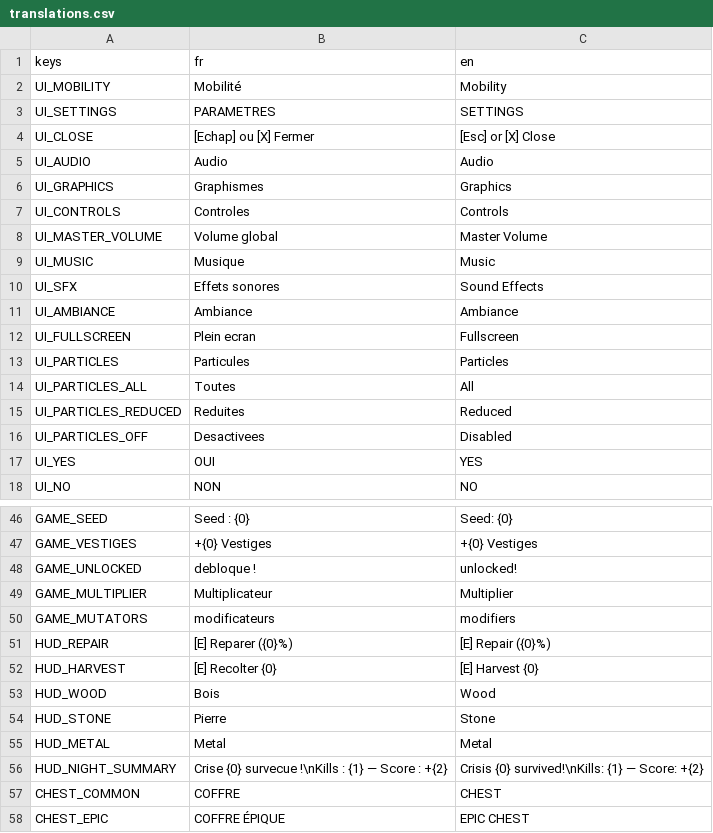
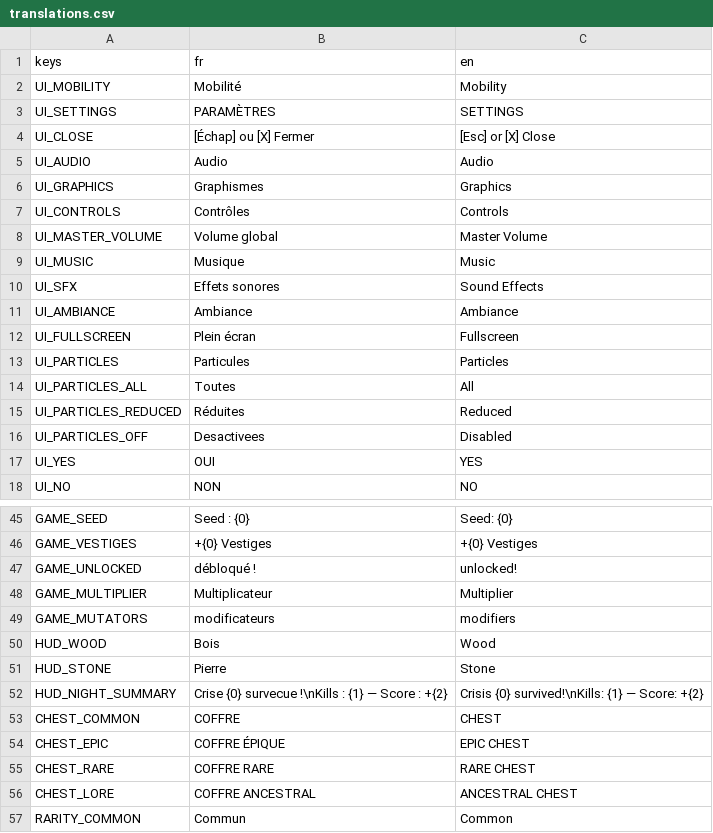
Before and after one commit to raphplt/vestiges, a CSV file: assets/translations/translations.csv, drawn as a sheet; only a part is shown, gaps mark what is left out; the shorter side is filled out with more unchanged rows; the diff covers the shown part only.

```diff
--- a/assets/translations/translations.csv
+++ b/assets/translations/translations.csv
@@ -2,7 +2,7 @@ keys,fr,en
 UI_MOBILITY,Mobilité,Mobility
-UI_SETTINGS,PARAMETRES,SETTINGS
-UI_CLOSE,"[Echap] ou [X] Fermer","[Esc] or [X] Close"
+UI_SETTINGS,PARAMÈTRES,SETTINGS
+UI_CLOSE,"[Échap] ou [X] Fermer","[Esc] or [X] Close"
 UI_AUDIO,Audio,Audio
 UI_GRAPHICS,Graphismes,Graphics
-UI_CONTROLS,Controles,Controls
+UI_CONTROLS,Contrôles,Controls
 UI_MASTER_VOLUME,Volume global,Master Volume
@@ -11,6 +11,6 @@ UI_SFX,Effets sonores,Sound Effects
 UI_AMBIANCE,Ambiance,Ambiance
-UI_FULLSCREEN,Plein ecran,Fullscreen
+UI_FULLSCREEN,Plein écran,Fullscreen
 UI_PARTICLES,Particules,Particles
 UI_PARTICLES_ALL,Toutes,All
-UI_PARTICLES_REDUCED,Reduites,Reduced
+UI_PARTICLES_REDUCED,Réduites,Reduced
 UI_PARTICLES_OFF,Desactivees,Disabled
@@ -47,10 +46,7 @@ GAME_SEED,Seed : {0},Seed: {0}
 GAME_VESTIGES,+{0} Vestiges,+{0} Vestiges
-GAME_UNLOCKED,debloque !,unlocked!
+GAME_UNLOCKED,débloqué !,unlocked!
 GAME_MULTIPLIER,Multiplicateur,Multiplier
 GAME_MUTATORS,modificateurs,modifiers
-HUD_REPAIR,[E] Reparer ({0}%),[E] Repair ({0}%)
-HUD_HARVEST,"[E] Recolter {0}","[E] Harvest {0}"
 HUD_WOOD,Bois,Wood
 HUD_STONE,Pierre,Stone
-HUD_METAL,Metal,Metal
 HUD_NIGHT_SUMMARY,"Crise {0} survecue !\nKills : {1} — Score : +{2}","Crisis {0} survived!\nKills: {1} — Score: +{2}"
```
Also changed, not shown: 1 removed row and 19 edited cells elsewhere in this file, 6 other files.
